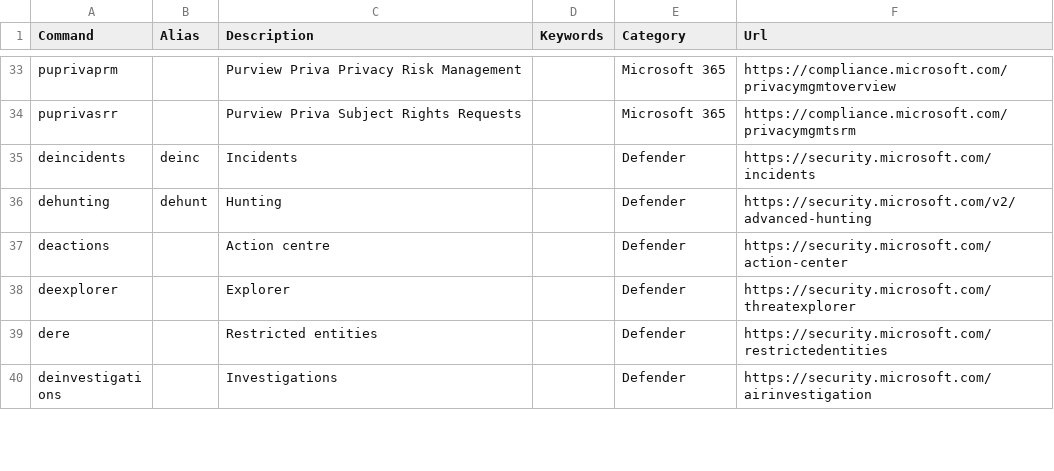
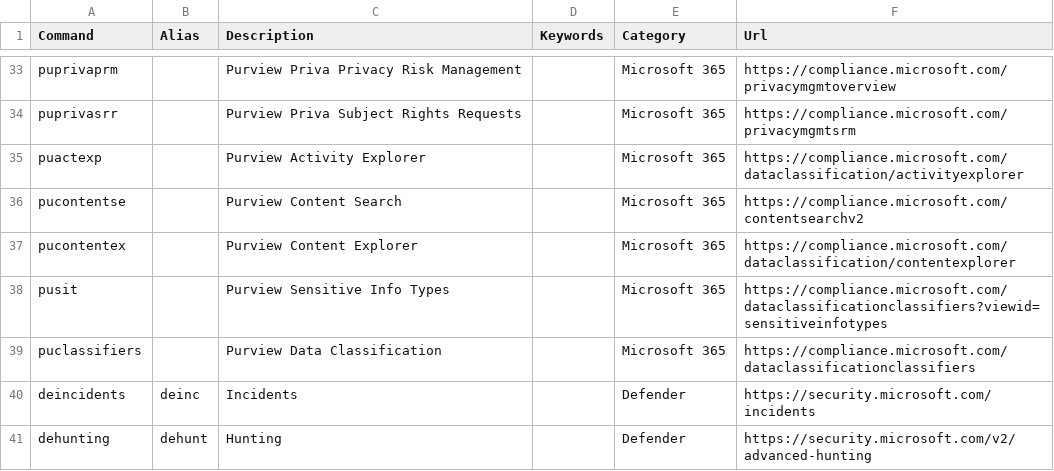
Before and after one commit to merill/cmd, a CSV file: website/config/commands.csv, drawn as a sheet; only a part is shown, gaps mark what is left out; the shorter side is filled out with more unchanged rows.

Commit message:
Added Purview cmds

```diff
--- a/website/config/commands.csv
+++ b/website/config/commands.csv
@@ -34,2 +34,7 @@ puprivaprm,,Purview Priva Privacy Risk Management,,Microsoft 365,https://complia
 puprivasrr,,Purview Priva Subject Rights Requests,,Microsoft 365,https://compliance.microsoft.com/privacymgmtsrm
+puactexp,,Purview Activity Explorer,,Microsoft 365,https://compliance.microsoft.com/dataclassification/activityexplorer
+pucontentse,,Purview Content Search,,Microsoft 365,https://compliance.microsoft.com/contentsearchv2
+pucontentex,,Purview Content Explorer,,Microsoft 365,https://compliance.microsoft.com/dataclassification/contentexplorer
+pusit,,Purview Sensitive Info Types,,Microsoft 365,https://compliance.microsoft.com/dataclassificationclassifiers?viewid=sensitiveinfotypes
+puclassifiers,,Purview Data Classification,,Microsoft 365,https://compliance.microsoft.com/dataclassificationclassifiers
 deincidents,deinc,Incidents,,Defender,https://security.microsoft.com/incidents
```
Also changed, not shown: 4 other files.
